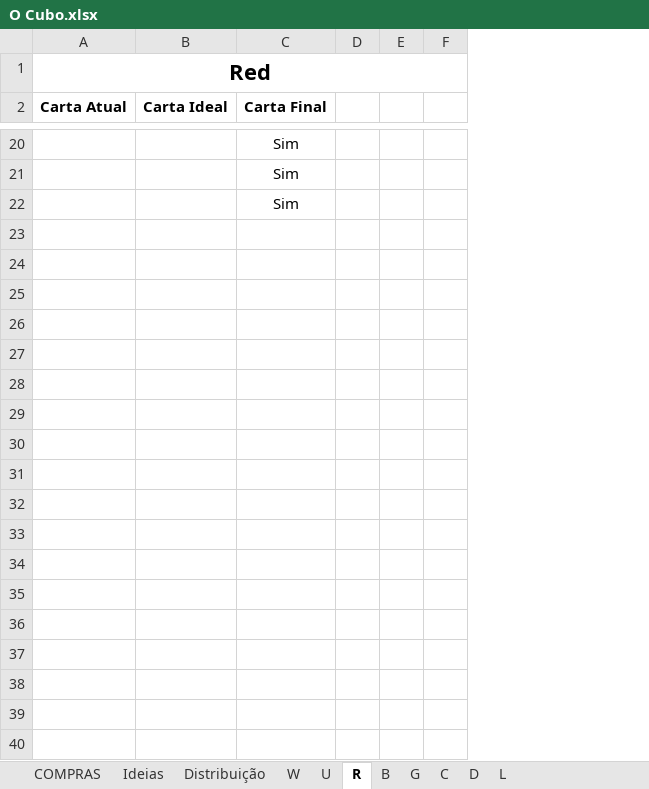
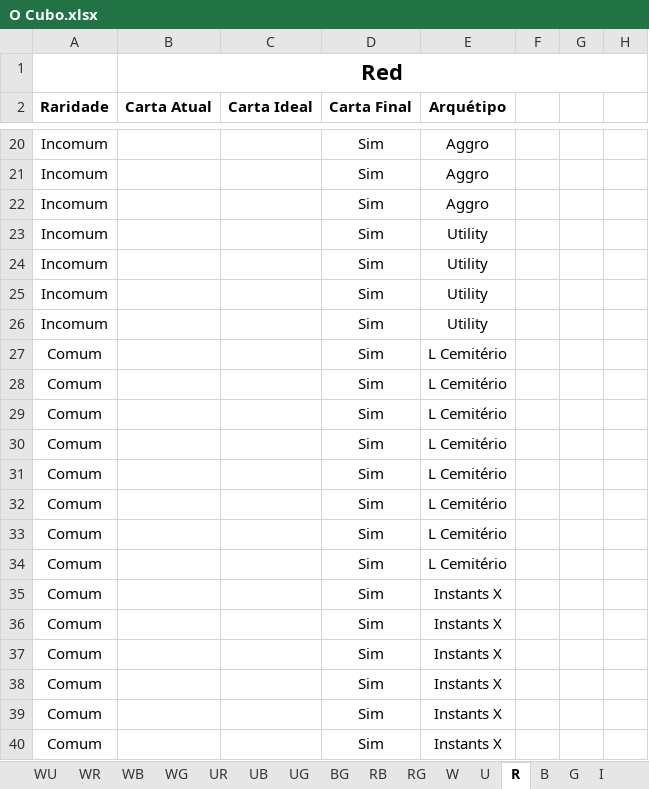
Before and after one commit to mscalvi/TheMagicCollection, an Excel workbook: O Cubo.xlsx, sheet R, drawn as a sheet; only a part is shown, gaps mark what is left out; values as stored, in another font and other column widths than the file's, no borders; the diff covers the shown part only; the diff names each change by its address in the sheet, - before the commit and + after, or states it on an @@ line.

```diff
--- a/O Cubo.xlsx (sheet R)
+++ b/O Cubo.xlsx (sheet R)
-sheet tab: C
+sheet tab: WG
-sheet tab: D
+sheet tab: BG
-sheet tab: L
+sheet tab: RB
+sheet tab: WU
+sheet tab: WR
+sheet tab: WB
+sheet tab: UR
+sheet tab: UB
+sheet tab: UG
+sheet tab: RG
+sheet tab: I
@@ sheet tab order changed: WU | WR | WB | WG | UR | UB | UG | BG | RB | RG | W | U | R | B | G | I @@
+column A (Raridade), rows 20-22: all Incomum
+column E (Arquétipo), rows 20-22: all Aggro
+row 23: Incomum |  |  | Sim | Utility
+row 24: Incomum |  |  | Sim | Utility
+row 25: Incomum |  |  | Sim | Utility
+row 26: Incomum |  |  | Sim | Utility
+row 27: Comum |  |  | Sim | L Cemitério
+row 28: Comum |  |  | Sim | L Cemitério
+row 29: Comum |  |  | Sim | L Cemitério
+row 30: Comum |  |  | Sim | L Cemitério
+row 31: Comum |  |  | Sim | L Cemitério
+row 32: Comum |  |  | Sim | L Cemitério
+row 33: Comum |  |  | Sim | L Cemitério
+row 34: Comum |  |  | Sim | L Cemitério
+row 35: Comum |  |  | Sim | Instants X
+row 36: Comum |  |  | Sim | Instants X
+row 37: Comum |  |  | Sim | Instants X
+row 38: Comum |  |  | Sim | Instants X
+row 39: Comum |  |  | Sim | Instants X
+row 40: Comum |  |  | Sim | Instants X
```
Also changed, not shown: 26 added rows elsewhere in this sheet, sheet Distribuição, sheet W, sheet B, sheet G, sheet U, sheet WG, 2 more sheets, formulas that keep their value, Decks/Littles.xlsx, Decks/Ool.xlsx, 5 other files.
